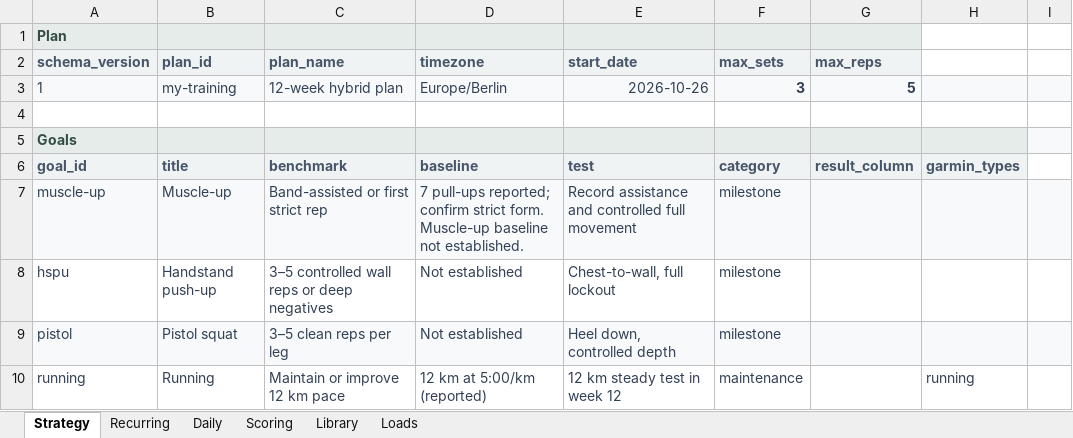
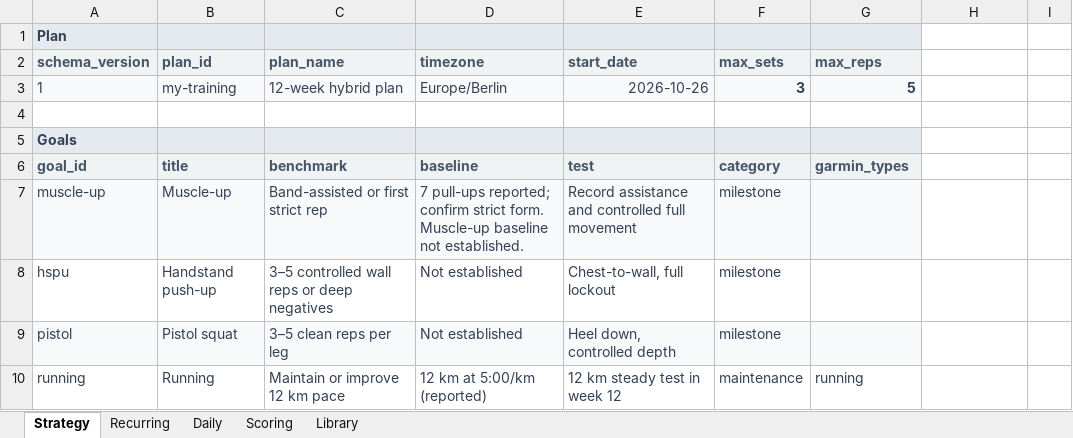
Before and after one commit to trainvent/obsidian-sports-plugin-releases, an Excel workbook: templates/Training-Example.xlsx, sheet Strategy, drawn as a sheet; only a part is shown; values as stored, in another font and other column widths than the file's, no borders; the diff covers the shown part only; the diff names each change by its address in the sheet, - before the commit and + after, or states it on an @@ line.

```diff
--- a/templates/Training-Example.xlsx (sheet Strategy)
+++ b/templates/Training-Example.xlsx (sheet Strategy)
-sheet tab: Loads
-H3:I3 fill: #F7F9FA
+H3:I3 fill: none
-H5 fill: #E6ECEA
+H5 fill: none
-I5 fill: #F7F9FA
+I5 fill: none
-G6 (max_reps): result_column
+G6 (max_reps): garmin_types
-H6: garmin_types
+H6: (empty)
-H6 fill: #F0F3F4
+H6 fill: none
-H7:I7 fill: #F7F9FA
+H7:I7 fill: none
-H9:I9 fill: #F7F9FA
+H9:I9 fill: none
-G10 (max_reps): (empty)
+G10 (max_reps): running
-H10: running
+H10: (empty)
```
Also changed, not shown: 3 edited cells, cell formats and merged cells elsewhere in this sheet, sheet Scoring, sheet Daily, sheet Library, formulas that keep their value, templates/Training-Template.xlsx, 7 other files.
